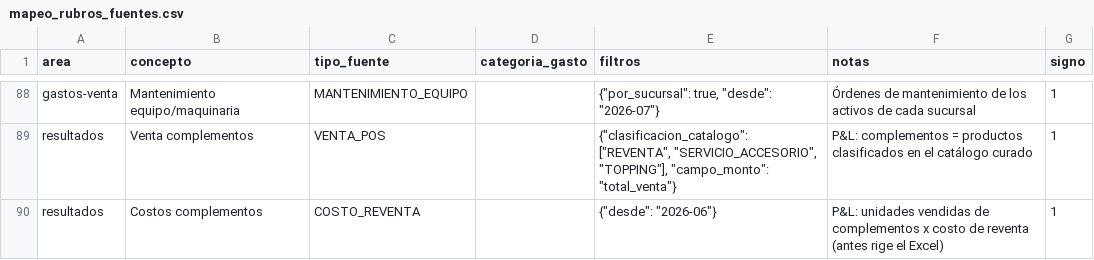
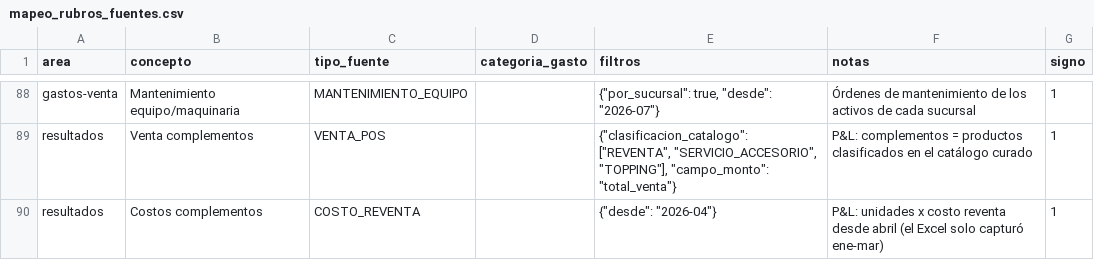
Before and after one commit to maburgos12/pollyanas-dolce-erp, a CSV file: reportes/data/mapeo_rubros_fuentes.csv, drawn as a sheet; only a part is shown, gaps mark what is left out.

```diff
--- a/reportes/data/mapeo_rubros_fuentes.csv
+++ b/reportes/data/mapeo_rubros_fuentes.csv
@@ -89,2 +89,2 @@ gastos-venta,Mantenimiento equipo/maquinaria,MANTENIMIENTO_EQUIPO,,"{""por_sucur
 resultados,Venta complementos,VENTA_POS,,"{""clasificacion_catalogo"": [""REVENTA"", ""SERVICIO_ACCESORIO"", ""TOPPING""], ""campo_monto"": ""total_venta""}",P&L: complementos = productos clasificados en el catálogo curado,1
-resultados,Costos complementos,COSTO_REVENTA,,"{""desde"": ""2026-06""}",P&L: unidades vendidas de complementos x costo de reventa (antes rige el Excel),1
+resultados,Costos complementos,COSTO_REVENTA,,"{""desde"": ""2026-04""}",P&L: unidades x costo reventa desde abril (el Excel solo capturó ene-mar),1
```
